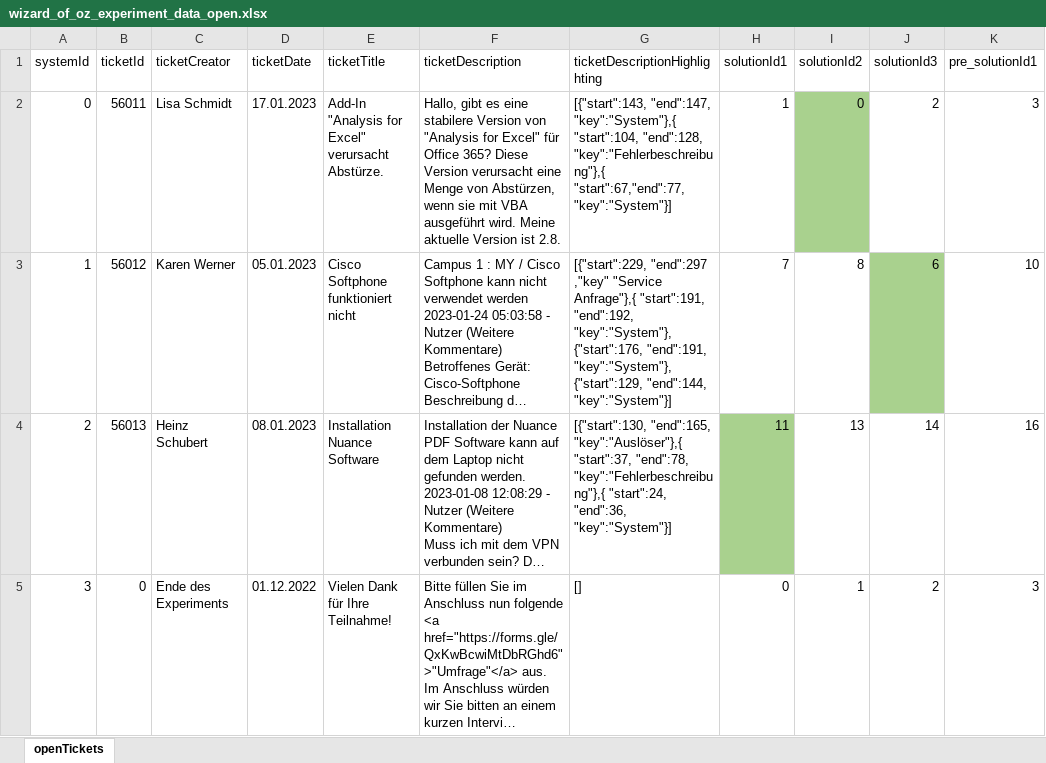
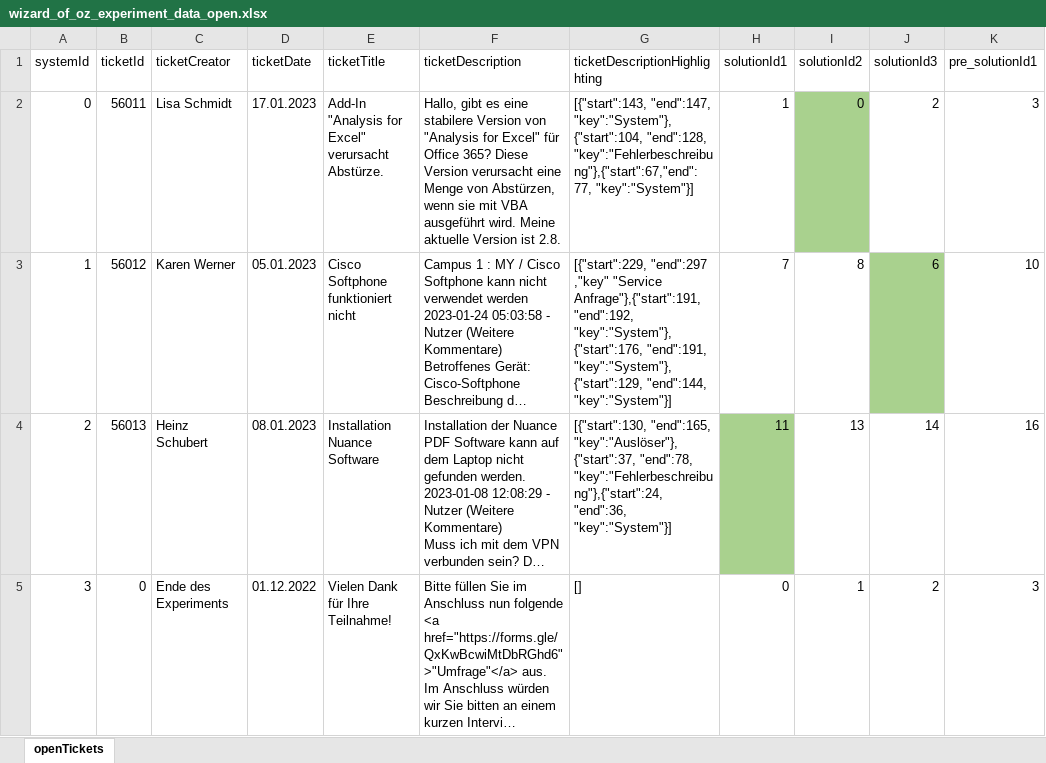
Before and after one commit to projecthiss/wizard-of-oz, an Excel workbook: client/public/wizard_of_oz_experiment_data_open.xlsx, sheet openTickets, drawn as a sheet; only a part is shown; long unchanged cells end in …; values as stored, in another font and other column widths than the file's, no borders; conditional formats and table styles not drawn; the diff names each change by its address in the sheet, - before the commit and + after, or states it on an @@ line.

Commit message:
modified:   client/public/wizard_of_oz_experiment_data_open.xlsx

```diff
--- a/client/public/wizard_of_oz_experiment_data_open.xlsx (sheet openTickets)
+++ b/client/public/wizard_of_oz_experiment_data_open.xlsx (sheet openTickets)
-G2 (ticketDescriptionHighlighting): [{"start":143, "end":147, "key":"System"},{ "start":104, "end":128, "key":"Fehlerbeschreibung"},{ "start":67,"end":77, "key":"System"}]
+G2 (ticketDescriptionHighlighting): [{"start":143, "end":147, "key":"System"},{"start":104, "end":128, "key":"Fehlerbeschreibung"},{"start":67,"end":77, "key":"System"}]
-G3 (ticketDescriptionHighlighting): …,"key" "Service Anfrage"},{ "start":191, "end":192, "key":"System"},{"start":176,…
+G3 (ticketDescriptionHighlighting): …,"key" "Service Anfrage"},{"start":191, "end":192, "key":"System"},{"start":176,…
-G4 (ticketDescriptionHighlighting): [{"start":130, "end":165, "key":"Auslöser"},{ "start":37, "end":78, "key":"Fehlerbeschreibung"},{ "start":24, "end":36, "key":"System"}]
+G4 (ticketDescriptionHighlighting): [{"start":130, "end":165, "key":"Auslöser"},{"start":37, "end":78, "key":"Fehlerbeschreibung"},{"start":24, "end":36, "key":"System"}]
```
